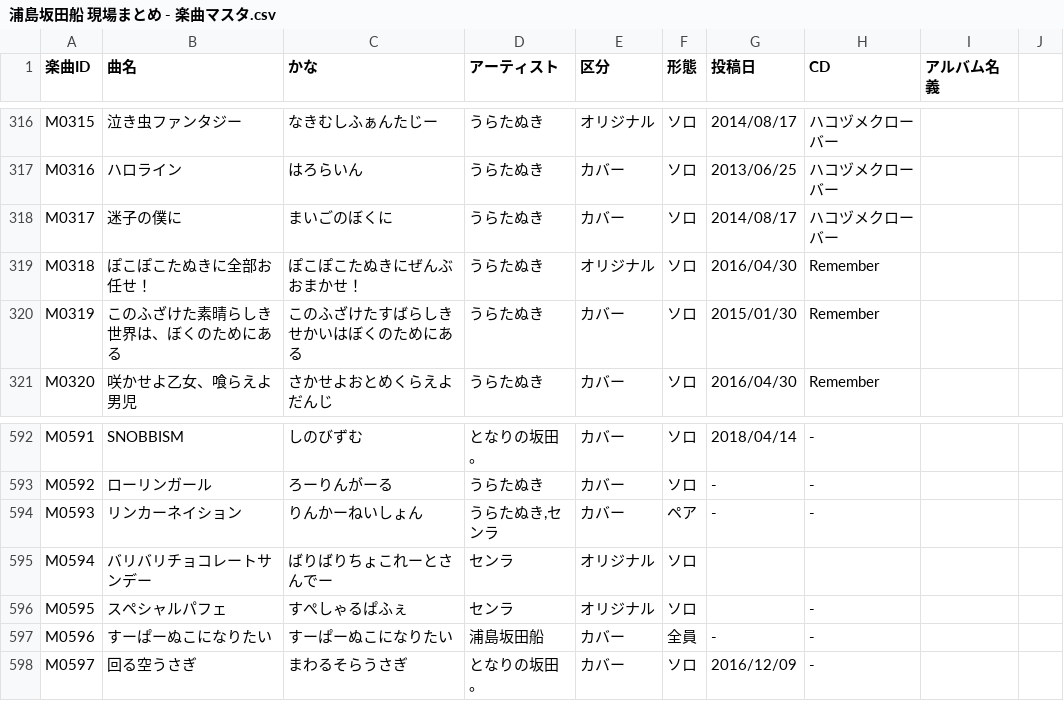
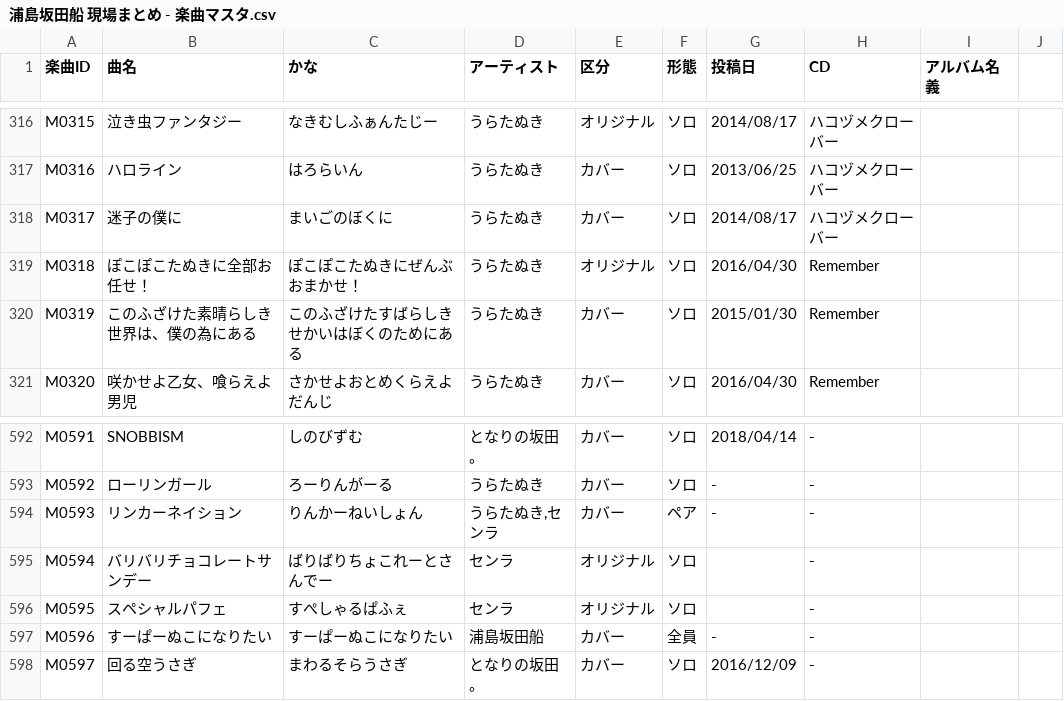
Before and after one commit to 0907-crew/usss_setlist, a CSV file: 浦島坂田船 現場まとめ - 楽曲マスタ.csv, drawn as a sheet; only a part is shown, gaps mark what is left out.

Commit message:
Data update

```diff
--- a/浦島坂田船 現場まとめ - 楽曲マスタ.csv
+++ b/浦島坂田船 現場まとめ - 楽曲マスタ.csv
@@ -319,3 +319,3 @@ M0317,迷子の僕に,まいごのぼくに,うらたぬき,カバー,ソロ,201
 M0318,ぽこぽこたぬきに全部お任せ！,ぽこぽこたぬきにぜんぶおまかせ！,うらたぬき,オリジナル,ソロ,2016/04/30,Remember,,
-M0319,このふざけた素晴らしき世界は、ぼくのためにある,このふざけたすばらしきせかいはぼくのためにある,うらたぬき,カバー,ソロ,2015/01/30,Remember,,
+M0319,このふざけた素晴らしき世界は、僕の為にある,このふざけたすばらしきせかいはぼくのためにある,うらたぬき,カバー,ソロ,2015/01/30,Remember,,
 M0320,咲かせよ乙女、喰らえよ男児,さかせよおとめくらえよだんじ,うらたぬき,カバー,ソロ,2016/04/30,Remember,,
@@ -594,3 +594,3 @@ M0592,ローリンガール,ろーりんがーる,うらたぬき,カバー,ソ
 M0593,リンカーネイション,りんかーねいしょん,"うらたぬき,センラ",カバー,ペア,-,-,,
-M0594,バリバリチョコレートサンデー,ばりばりちょこれーとさんでー,センラ,オリジナル,ソロ,,,,
+M0594,バリバリチョコレートサンデー,ばりばりちょこれーとさんでー,センラ,オリジナル,ソロ,,-,,
 M0595,スペシャルパフェ,すぺしゃるぱふぇ,センラ,オリジナル,ソロ,,-,,
```
Also changed, not shown: 1 other file.
